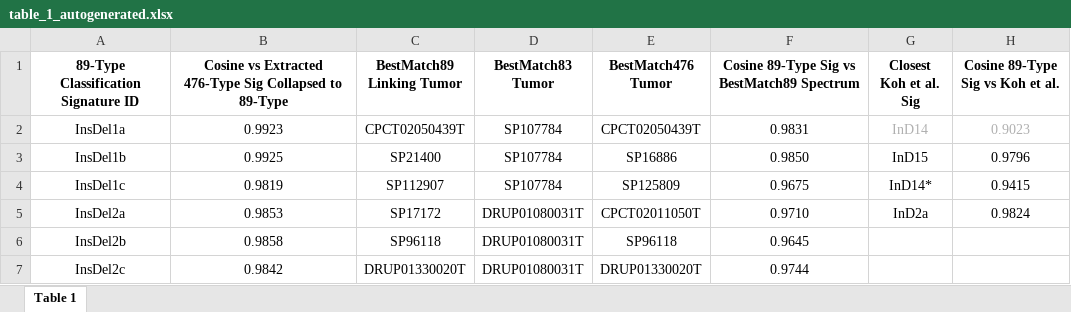
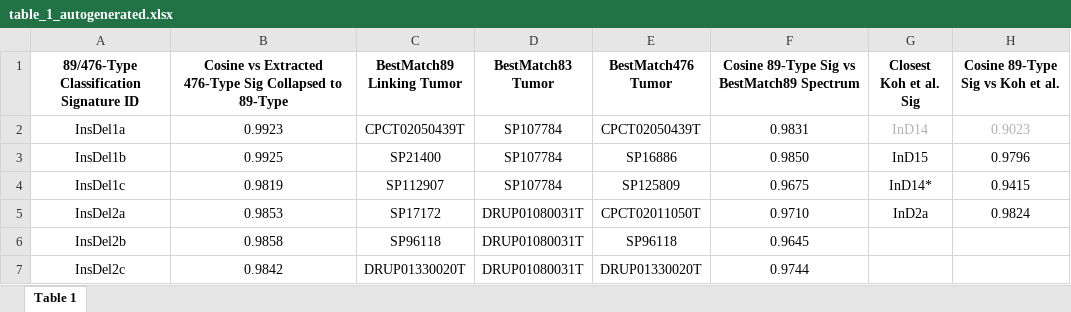
Before and after one commit to liumoLM/Liu2024, an Excel workbook: table_1_autogenerated.xlsx, sheet Table 1, drawn as a sheet; only a part is shown; values as stored, in another font and other column widths than the file's, no borders; the diff names each change by its address in the sheet, - before the commit and + after, or states it on an @@ line.

```diff
--- a/table_1_autogenerated.xlsx (sheet Table 1)
+++ b/table_1_autogenerated.xlsx (sheet Table 1)
-A1: 89-Type Classification Signature ID
+A1: 89/476-Type Classification Signature ID
```
Also changed, not shown: table_1_autogenerated_edited.xlsx, 1 other file.
